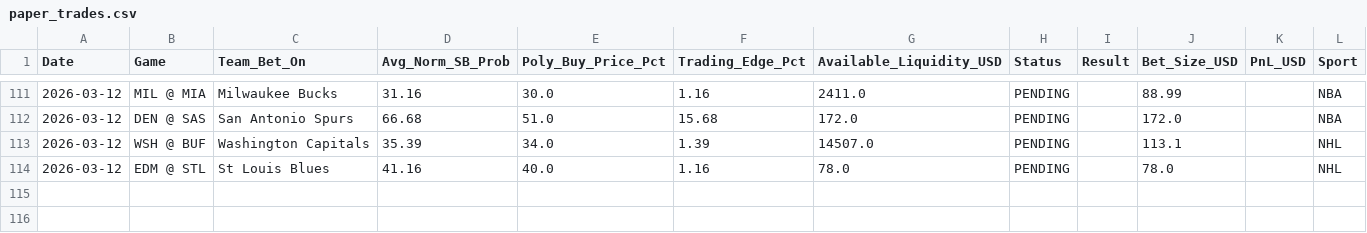
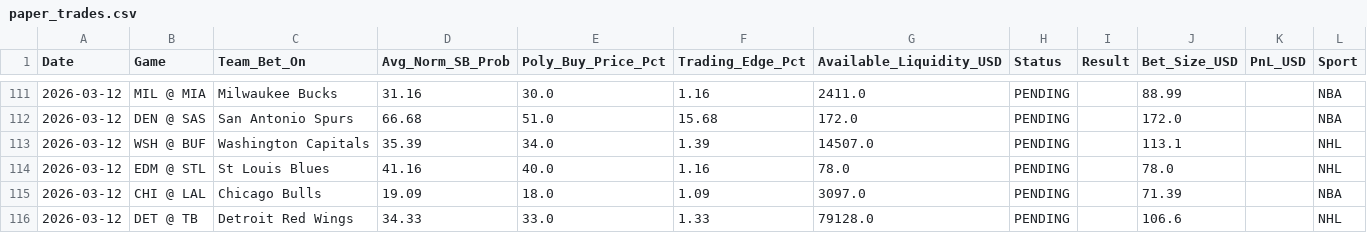
Before and after one commit to pmatorras/poly-bot, a CSV file: data/paper_trades.csv, drawn as a sheet; only a part is shown, gaps mark what is left out; the diff names each change by its address in the sheet, - before the commit and + after, or states it on an @@ line.

```diff
--- a/data/paper_trades.csv
+++ b/data/paper_trades.csv
+row 115: 2026-03-12 | CHI @ LAL | Chicago Bulls | 19.09 | 18.0 | 1.09 | 3097.0 | PENDING |  | 71.39 |  | NBA
+row 116: 2026-03-12 | DET @ TB | Detroit Red Wings | 34.33 | 33.0 | 1.33 | 79128.0 | PENDING |  | 106.6 |  | NHL
```
